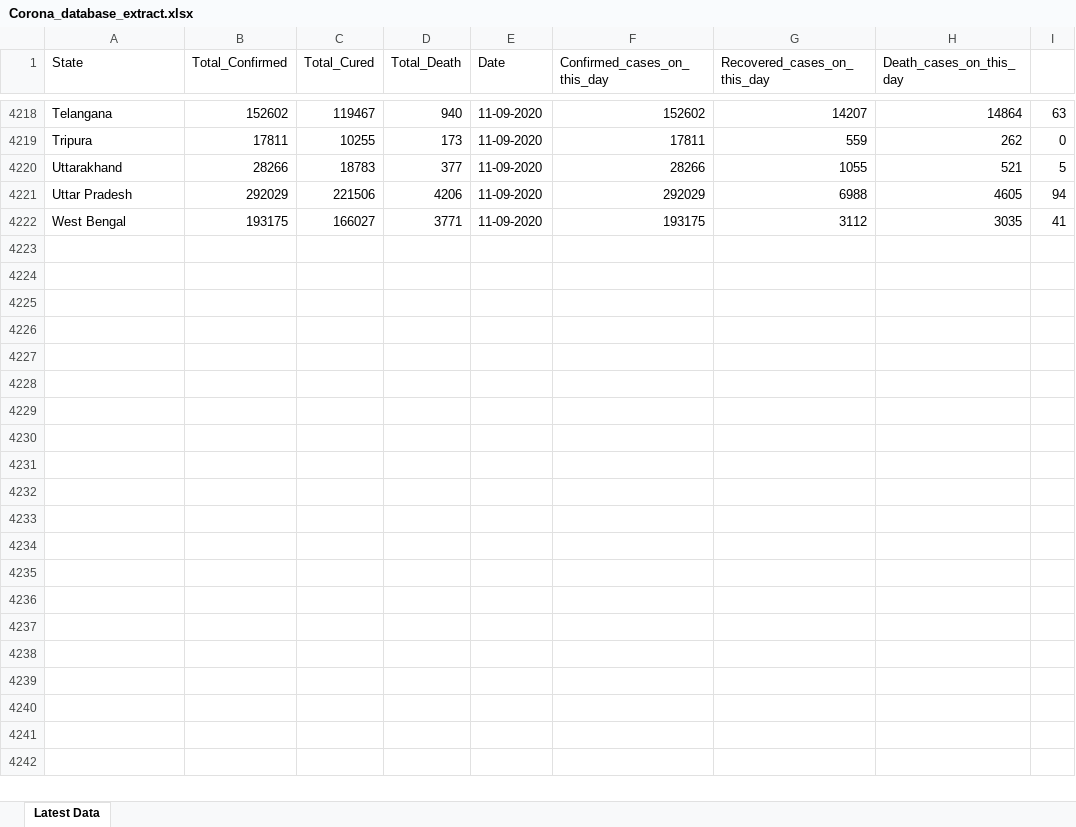
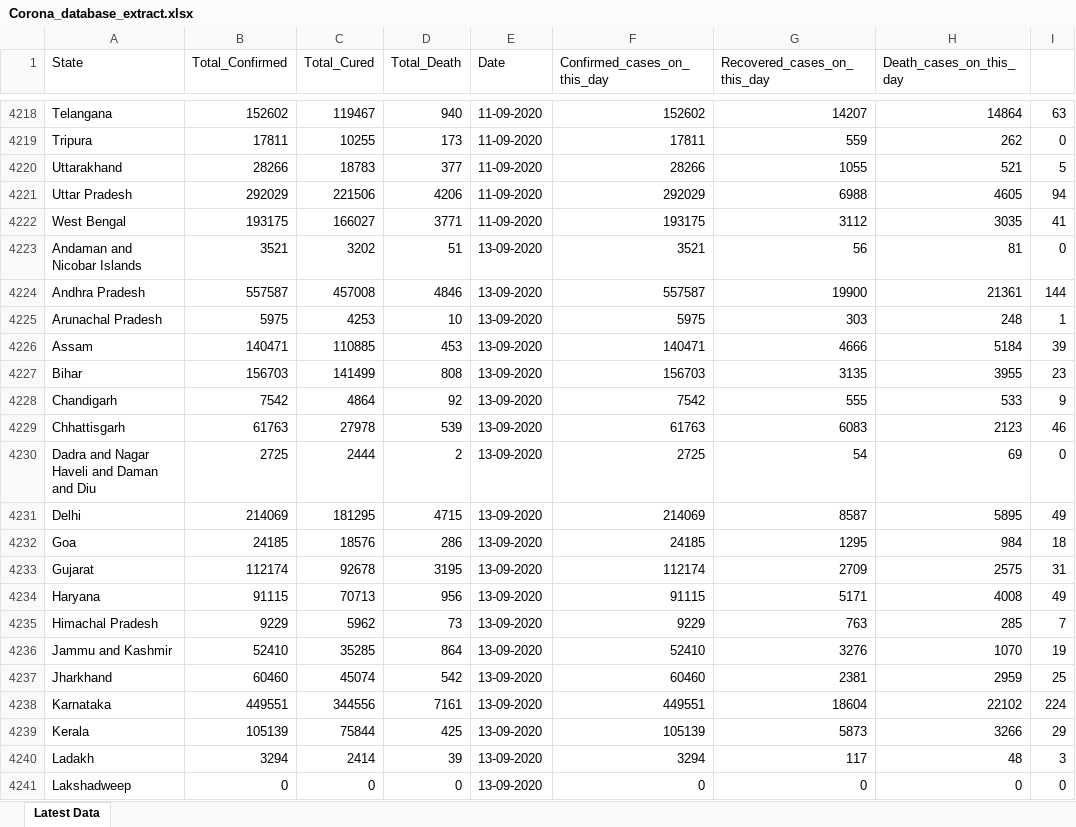
Before and after one commit to Krish8653/Covid_19_India, an Excel workbook: Corona_database_extract.xlsx, sheet Latest Data, drawn as a sheet; only a part is shown, gaps mark what is left out; values as stored, in another font and other column widths than the file's, no borders; table styles not drawn; the diff covers the shown part only; the diff names each change by its address in the sheet, - before the commit and + after, or states it on an @@ line.

Commit message:
add latest files

```diff
--- a/Corona_database_extract.xlsx (sheet Latest Data)
+++ b/Corona_database_extract.xlsx (sheet Latest Data)
+row 4223: Andaman and Nicobar Islands | 3521 | 3202 | 51 | 13-09-2020 | 3521 | 56 | 81 | 0
+row 4224: Andhra Pradesh | 557587 | 457008 | 4846 | 13-09-2020 | 557587 | 19900 | 21361 | 144
+row 4225: Arunachal Pradesh | 5975 | 4253 | 10 | 13-09-2020 | 5975 | 303 | 248 | 1
+row 4226: Assam | 140471 | 110885 | 453 | 13-09-2020 | 140471 | 4666 | 5184 | 39
+row 4227: Bihar | 156703 | 141499 | 808 | 13-09-2020 | 156703 | 3135 | 3955 | 23
+row 4228: Chandigarh | 7542 | 4864 | 92 | 13-09-2020 | 7542 | 555 | 533 | 9
+row 4229: Chhattisgarh | 61763 | 27978 | 539 | 13-09-2020 | 61763 | 6083 | 2123 | 46
+row 4230: Dadra and Nagar Haveli and Daman and Diu | 2725 | 2444 | 2 | 13-09-2020 | 2725 | 54 | 69 | 0
+row 4231: Delhi | 214069 | 181295 | 4715 | 13-09-2020 | 214069 | 8587 | 5895 | 49
+row 4232: Goa | 24185 | 18576 | 286 | 13-09-2020 | 24185 | 1295 | 984 | 18
+row 4233: Gujarat | 112174 | 92678 | 3195 | 13-09-2020 | 112174 | 2709 | 2575 | 31
+row 4234: Haryana | 91115 | 70713 | 956 | 13-09-2020 | 91115 | 5171 | 4008 | 49
+row 4235: Himachal Pradesh | 9229 | 5962 | 73 | 13-09-2020 | 9229 | 763 | 285 | 7
+row 4236: Jammu and Kashmir | 52410 | 35285 | 864 | 13-09-2020 | 52410 | 3276 | 1070 | 19
+row 4237: Jharkhand | 60460 | 45074 | 542 | 13-09-2020 | 60460 | 2381 | 2959 | 25
+row 4238: Karnataka | 449551 | 344556 | 7161 | 13-09-2020 | 449551 | 18604 | 22102 | 224
+row 4239: Kerala | 105139 | 75844 | 425 | 13-09-2020 | 105139 | 5873 | 3266 | 29
+row 4240: Ladakh | 3294 | 2414 | 39 | 13-09-2020 | 3294 | 117 | 48 | 3
+row 4241: Lakshadweep | 0 | 0 | 0 | 13-09-2020 | 0 | 0 | 0 | 0
```
Also changed, not shown: 53 added rows elsewhere in this sheet.
